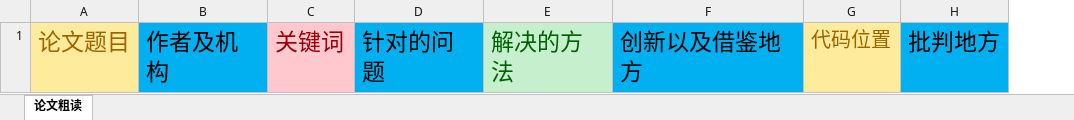
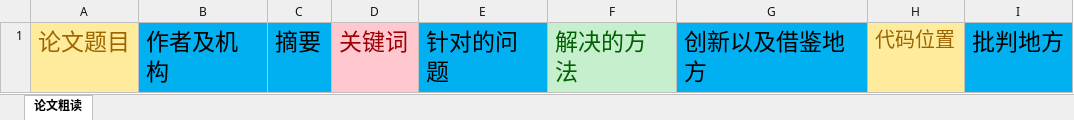
Before and after one commit to hfnjupt/paper-reading-1412llz, an Excel workbook: assets/coarse-reading-template.xlsx, sheet 论文粗读, drawn as a sheet; values as stored, in another font and other column widths than the file's, no borders; table styles not drawn; the diff names each change by its address in the sheet, - before the commit and + after, or states it on an @@ line.

Commit message:
Add complete bilingual abstract column to coarse reading

```diff
--- a/assets/coarse-reading-template.xlsx (sheet 论文粗读)
+++ b/assets/coarse-reading-template.xlsx (sheet 论文粗读)
+column C, row 1: 摘要
```
Also changed, not shown: 6 other files.
